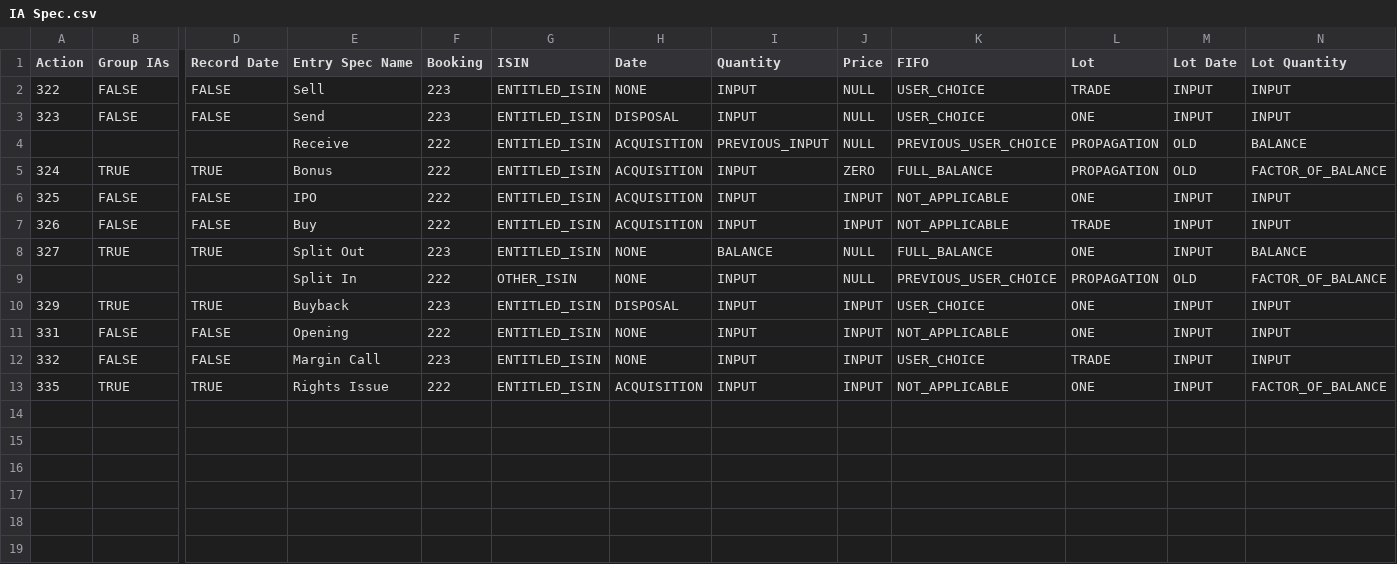
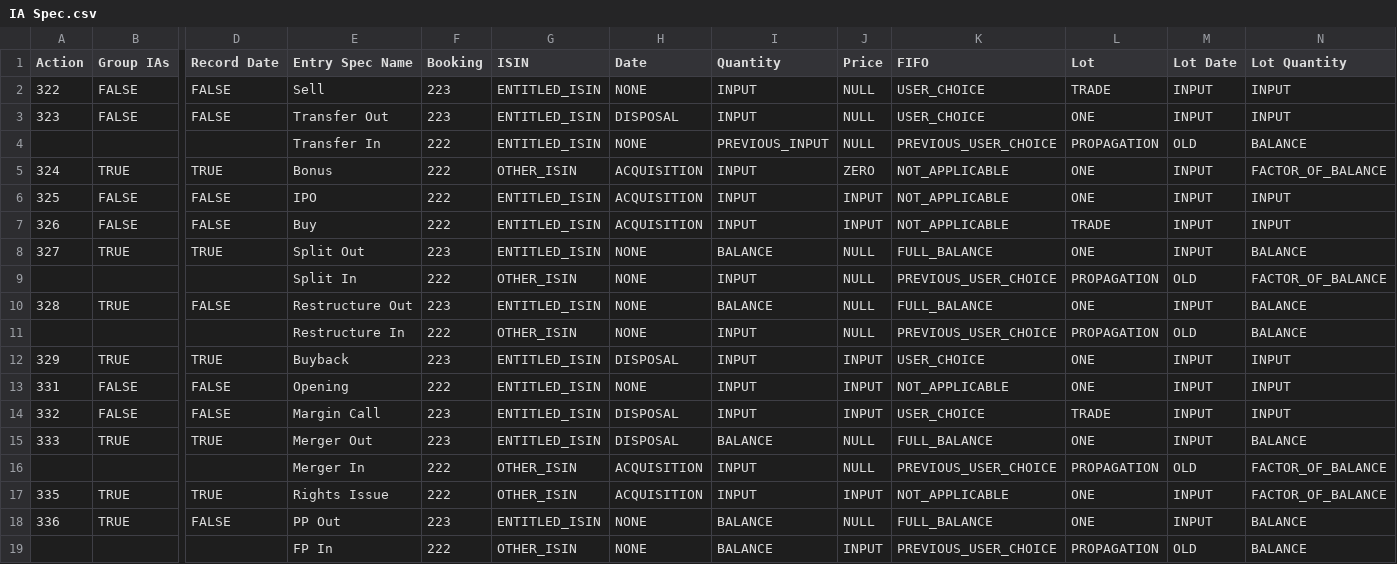
Before and after one commit to jofatmofn/persmony, a CSV file: src/main/resources/IA Spec.csv, drawn as a sheet; only a part is shown, gaps mark what is left out; addresses are those after the commit; rows hold the shown columns only; the diff names each change by its address in the sheet, - before the commit and + after, or states it on an @@ line.

Commit message:
DEM 	Multiple bug fixes. 	Renaming Lot HoldingChangeDate to OwnershipChangeDate 	Computation of NewSharesPerOld / OldSharesBase producing truncated (short) result. 	New actions Restructuring (e.g. Reduction of share capital), Merger, Rights Issue PP to FP. 	UI: User input date format from locale dependant format to fixed ISO format yyyy-MM-dd. 	UI: Demat A/c as input to Security History functions - Removing the unnecessary dialog.

```diff
--- a/src/main/resources/IA Spec.csv
+++ b/src/main/resources/IA Spec.csv
-E3 (Entry Spec Name): Send
+E3 (Entry Spec Name): Transfer Out
-E4 (Entry Spec Name): Receive
+E4 (Entry Spec Name): Transfer In
-H4 (Date): ACQUISITION
+H4 (Date): NONE
-G5 (ISIN): ENTITLED_ISIN
+G5 (ISIN): OTHER_ISIN
-K5 (FIFO): FULL_BALANCE
+K5 (FIFO): NOT_APPLICABLE
-L5 (Lot): PROPAGATION
+L5 (Lot): ONE
-M5 (Lot Date): OLD
+M5 (Lot Date): INPUT
+row 10: 328 | TRUE | FALSE | Restructure Out | 223 | ENTITLED_ISIN | NONE | BALANCE | NULL | FULL_BALANCE | ONE | INPUT | BALANCE
+row 11:  |  |  | Restructure In | 222 | OTHER_ISIN | NONE | INPUT | NULL | PREVIOUS_USER_CHOICE | PROPAGATION | OLD | BALANCE
-H14 (Date): NONE
+H14 (Date): DISPOSAL
+row 15: 333 | TRUE | TRUE | Merger Out | 223 | ENTITLED_ISIN | DISPOSAL | BALANCE | NULL | FULL_BALANCE | ONE | INPUT | BALANCE
+row 16:  |  |  | Merger In | 222 | OTHER_ISIN | ACQUISITION | INPUT | NULL | PREVIOUS_USER_CHOICE | PROPAGATION | OLD | FACTOR_OF_BALANCE
-G17 (ISIN): ENTITLED_ISIN
+G17 (ISIN): OTHER_ISIN
+row 18: 336 | TRUE | FALSE | PP Out | 223 | ENTITLED_ISIN | NONE | BALANCE | NULL | FULL_BALANCE | ONE | INPUT | BALANCE
+row 19:  |  |  | FP In | 222 | OTHER_ISIN | NONE | BALANCE | INPUT | PREVIOUS_USER_CHOICE | PROPAGATION | OLD | BALANCE
```
Also changed, not shown: 16 other files.
